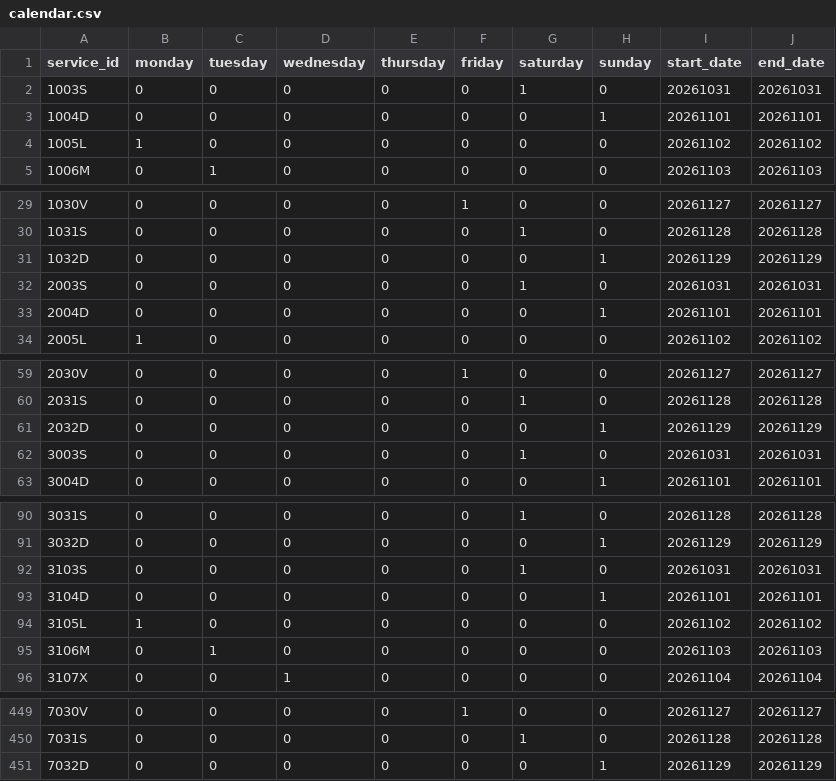
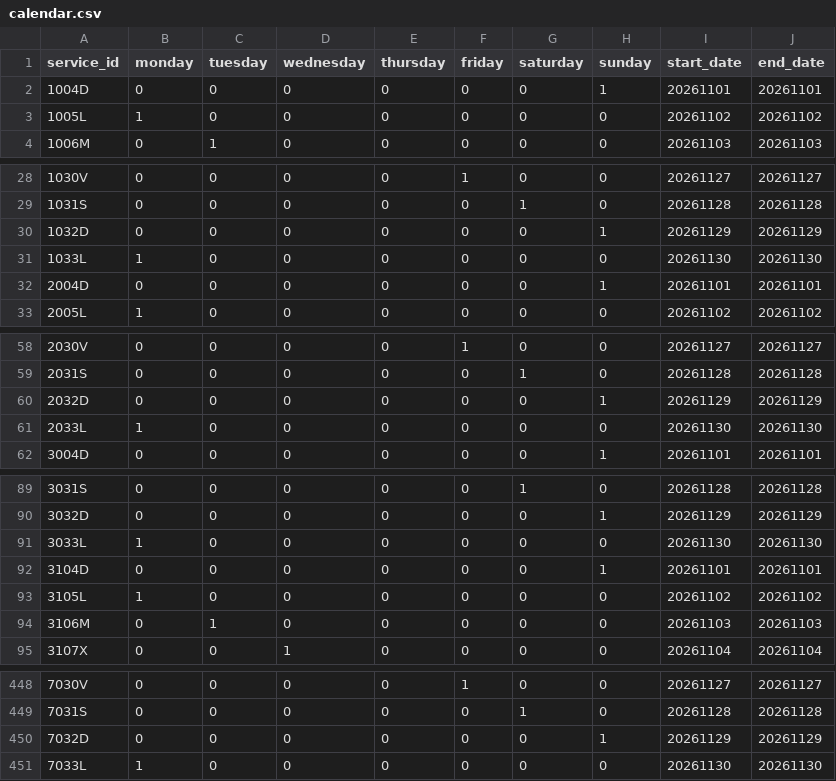
Before and after one commit to WireNext/cercaniasgtfs, a CSV file: data_csv/calendar.csv, drawn as a sheet; only a part is shown, gaps mark what is left out; the diff covers the shown part only.

```diff
--- a/data_csv/calendar.csv
+++ b/data_csv/calendar.csv
@@ -1,3 +1,2 @@
 service_id,monday,tuesday,wednesday,thursday,friday,saturday,sunday,start_date,end_date
-1003S,0,0,0,0,0,1,0,20261031,20261031
 1004D,0,0,0,0,0,0,1,20261101,20261101
@@ -31,3 +30,3 @@ service_id,monday,tuesday,wednesday,thursday,friday,saturday,sunday,start_date,e
 1032D,0,0,0,0,0,0,1,20261129,20261129
-2003S,0,0,0,0,0,1,0,20261031,20261031
+1033L,1,0,0,0,0,0,0,20261130,20261130
 2004D,0,0,0,0,0,0,1,20261101,20261101
@@ -61,3 +60,3 @@ service_id,monday,tuesday,wednesday,thursday,friday,saturday,sunday,start_date,e
 2032D,0,0,0,0,0,0,1,20261129,20261129
-3003S,0,0,0,0,0,1,0,20261031,20261031
+2033L,1,0,0,0,0,0,0,20261130,20261130
 3004D,0,0,0,0,0,0,1,20261101,20261101
@@ -91,3 +90,3 @@ service_id,monday,tuesday,wednesday,thursday,friday,saturday,sunday,start_date,e
 3032D,0,0,0,0,0,0,1,20261129,20261129
-3103S,0,0,0,0,0,1,0,20261031,20261031
+3033L,1,0,0,0,0,0,0,20261130,20261130
 3104D,0,0,0,0,0,0,1,20261101,20261101
@@ -451 +450,2 @@ service_id,monday,tuesday,wednesday,thursday,friday,saturday,sunday,start_date,e
 7032D,0,0,0,0,0,0,1,20261129,20261129
+7033L,1,0,0,0,0,0,0,20261130,20261130
```
Also changed, not shown: 54 edited cells elsewhere in this file, data_csv/routes.csv, 2 other files.
